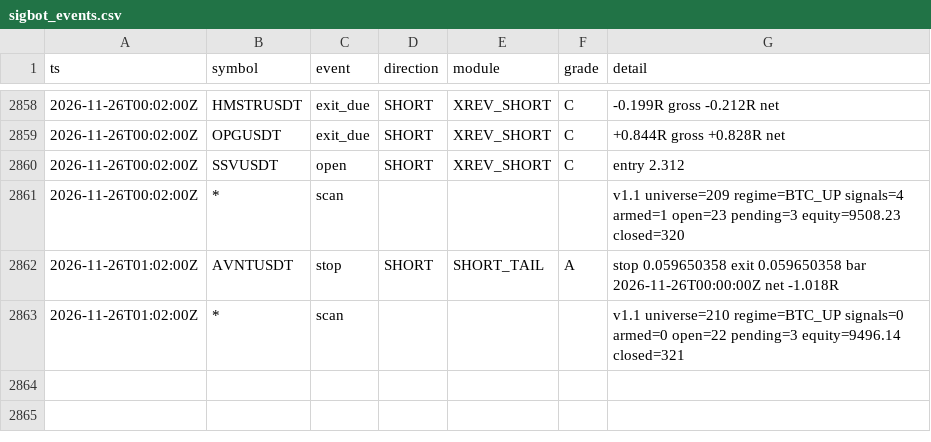
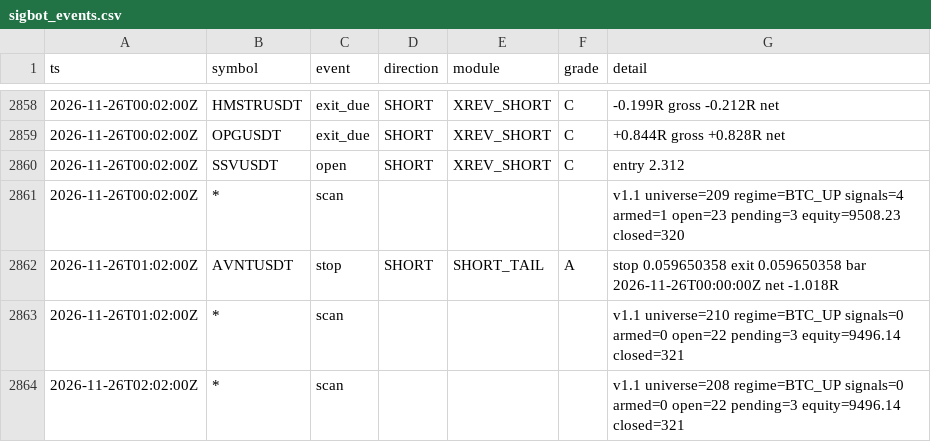
Before and after one commit to lukeperry80/sigbot-data, a CSV file: sigbot_events.csv, drawn as a sheet; only a part is shown, gaps mark what is left out; the diff names each change by its address in the sheet, - before the commit and + after, or states it on an @@ line.

```diff
--- a/sigbot_events.csv
+++ b/sigbot_events.csv
+row 2864: 2026-11-26T02:02:00Z | * | scan |  |  |  | v1.1 universe=208 regime=BTC_UP signals=0 armed=0 open=22 pending=3 equity=9496.14 closed=321
```
Also changed, not shown: 3 other files.
